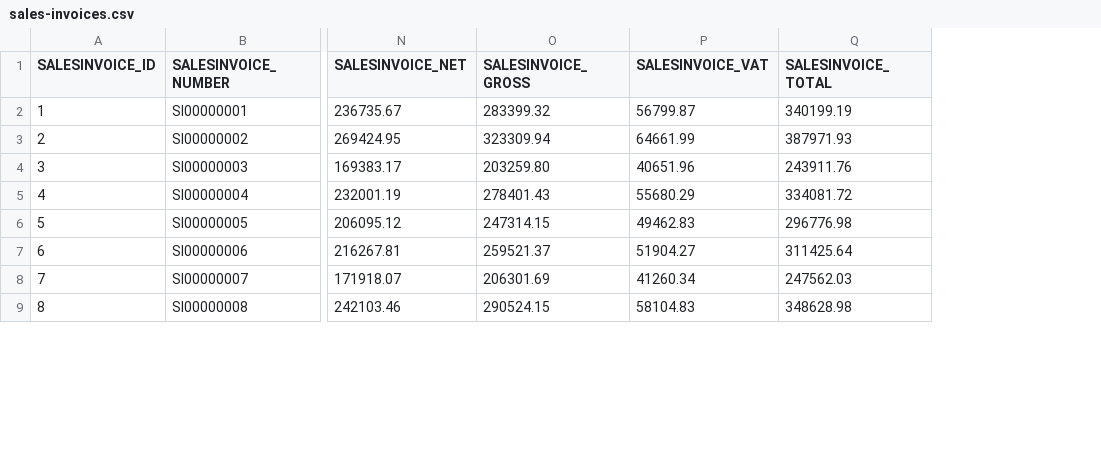
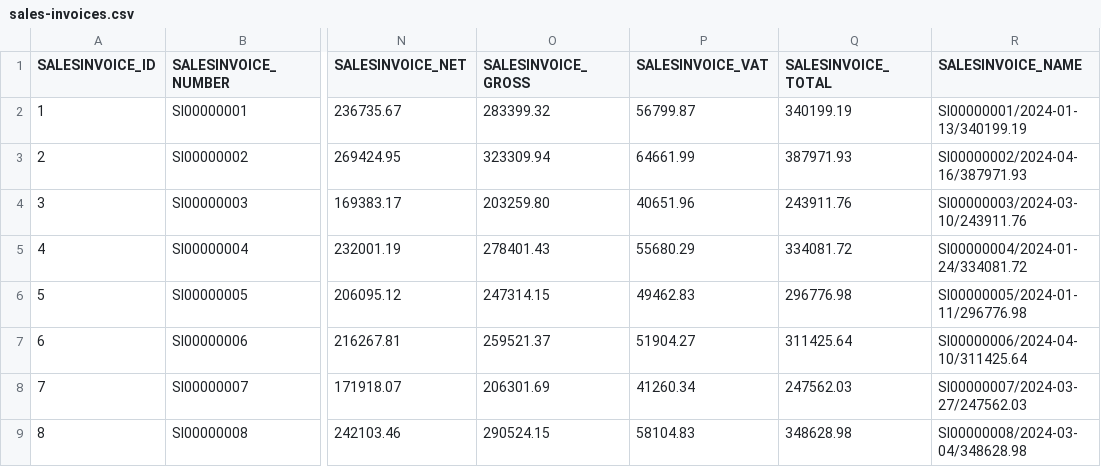
Before and after one commit to codbex/codbex-hestia-data-sample, a CSV file: codbex-hestia-data-sample/sales-invoices.csv, drawn as a sheet; only a part is shown, gaps mark what is left out; the diff names each change by its address in the sheet, - before the commit and + after, or states it on an @@ line.

Commit message:
Added name for orders/invoices and fix values to not be negative profit

```diff
--- a/codbex-hestia-data-sample/sales-invoices.csv
+++ b/codbex-hestia-data-sample/sales-invoices.csv
+column R (SALESINVOICE_NAME), rows 2-9: SI00000001/2024-01-13/340199.19 | SI00000002/2024-04-16/387971.93 | SI00000003/2024-03-10/243911.76 | SI00000004/2024-01-24/334081.72 | SI00000005/2024-01-11/296776.98 | SI00000006/2024-04-10/311425.64 | SI00000007/2024-03-27/247562.03 | SI00000008/2024-03-04/348628.98
```
Also changed, not shown: codbex-hestia-data-sample/purchase-invoices.csv, codbex-hestia-data-sample/purchase-orders.csv, 1 other file.
